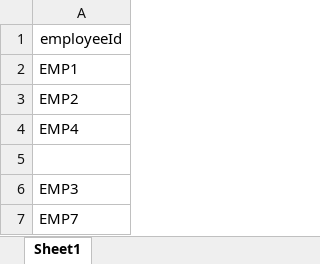
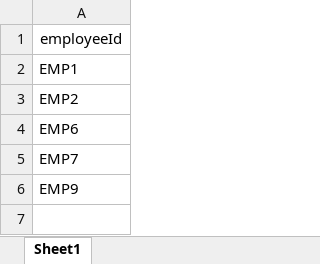
Before and after one commit to Immanuvel1207/Employee-Management-System, an Excel workbook: Attendance.xlsx, sheet Sheet1, drawn as a sheet; values as stored, in another font and other column widths than the file's, no borders; removed rows and columns are numbered as before the commit, all else as after; the diff names each change by its address in the sheet, - before the commit and + after, or states it on an @@ line.

```diff
--- a/Attendance.xlsx (sheet Sheet1)
+++ b/Attendance.xlsx (sheet Sheet1)
-A4: EMP4
+A4: EMP6
-row 5: (empty)
-row 6: EMP3
+row 6: EMP9
```
Also changed, not shown: 1 other file.
